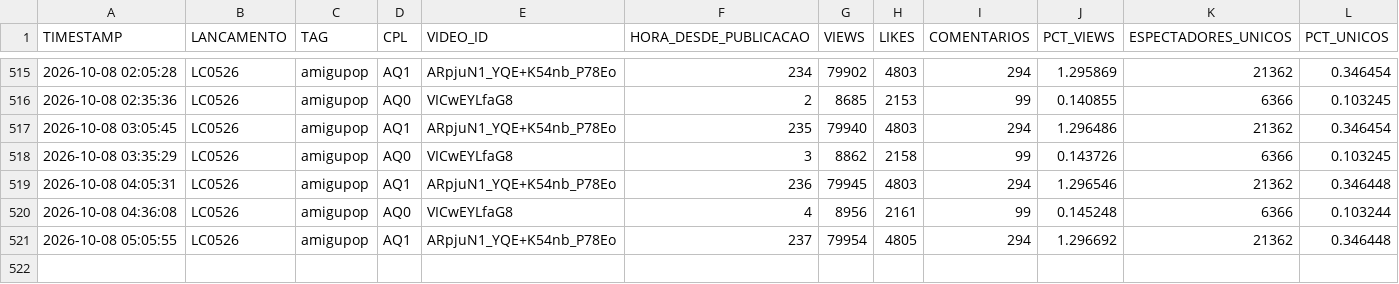
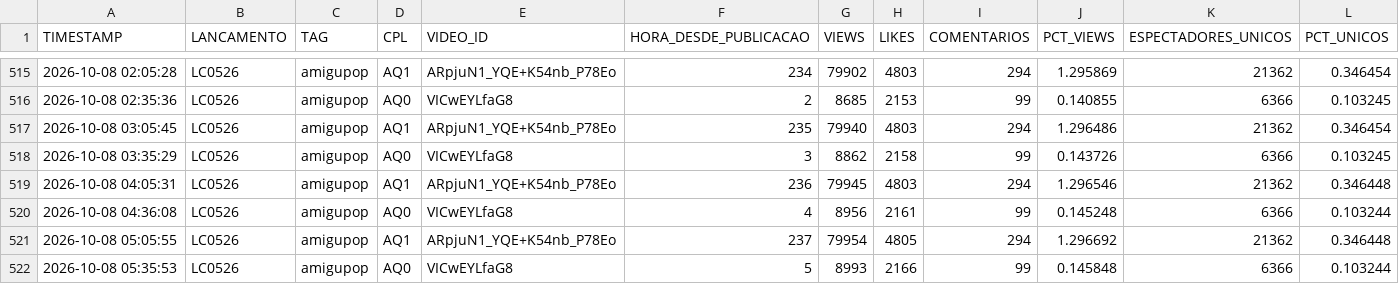
Before and after one commit to renatooliveirasanches-lab/acompanhamento-cpl-caco, a CSV file: dados/snapshots.csv, drawn as a sheet; only a part is shown, gaps mark what is left out; the diff names each change by its address in the sheet, - before the commit and + after, or states it on an @@ line.

Commit message:
Coleta automatica 2026-10-08 08:35 UTC

```diff
--- a/dados/snapshots.csv
+++ b/dados/snapshots.csv
+row 522: 2026-10-08 05:35:53 | LC0526 | amigupop | AQ0 | VICwEYLfaG8 | 5 | 8993 | 2166 | 99 | 0.145848 | 6366 | 0.103244
```
